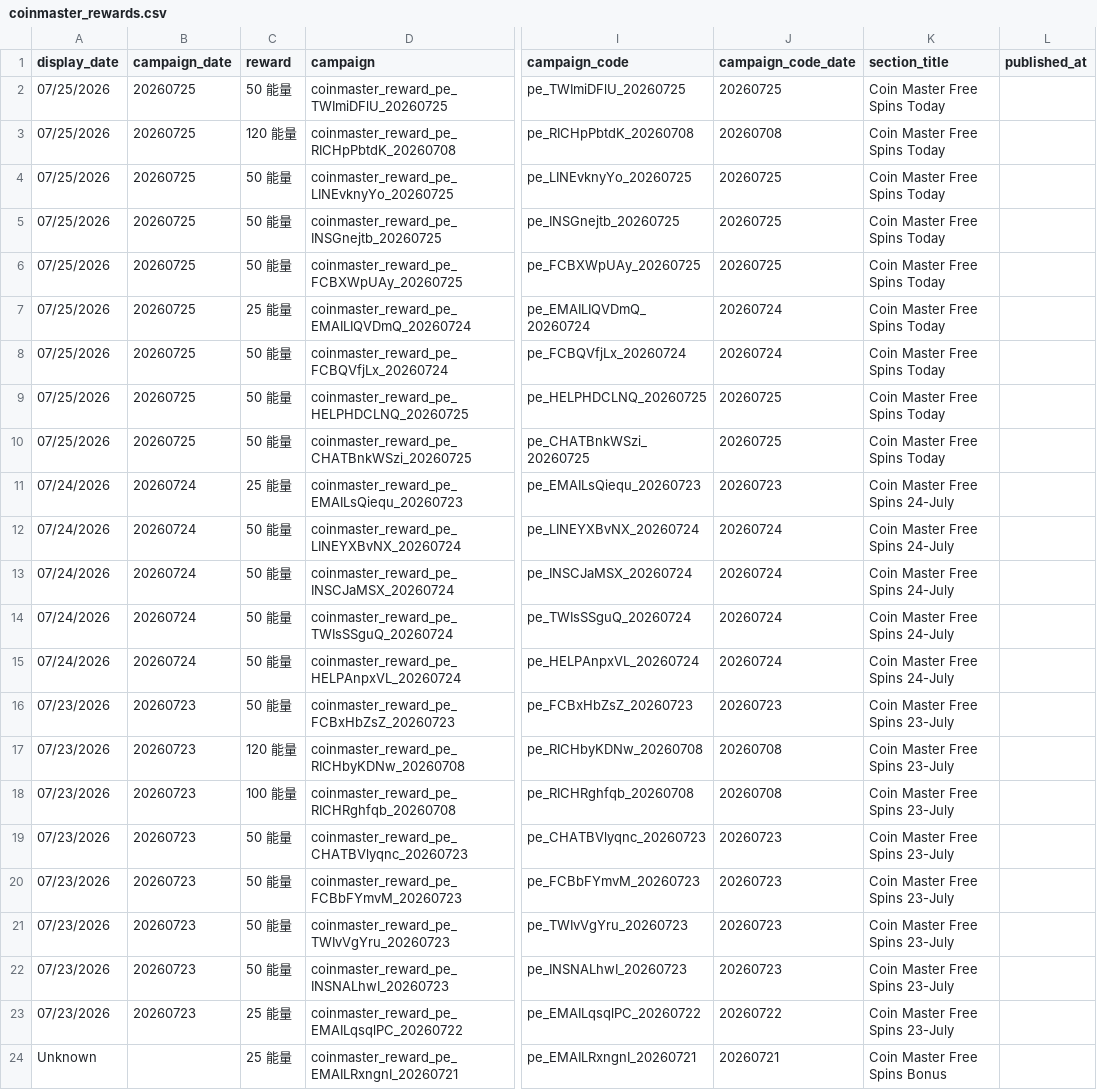
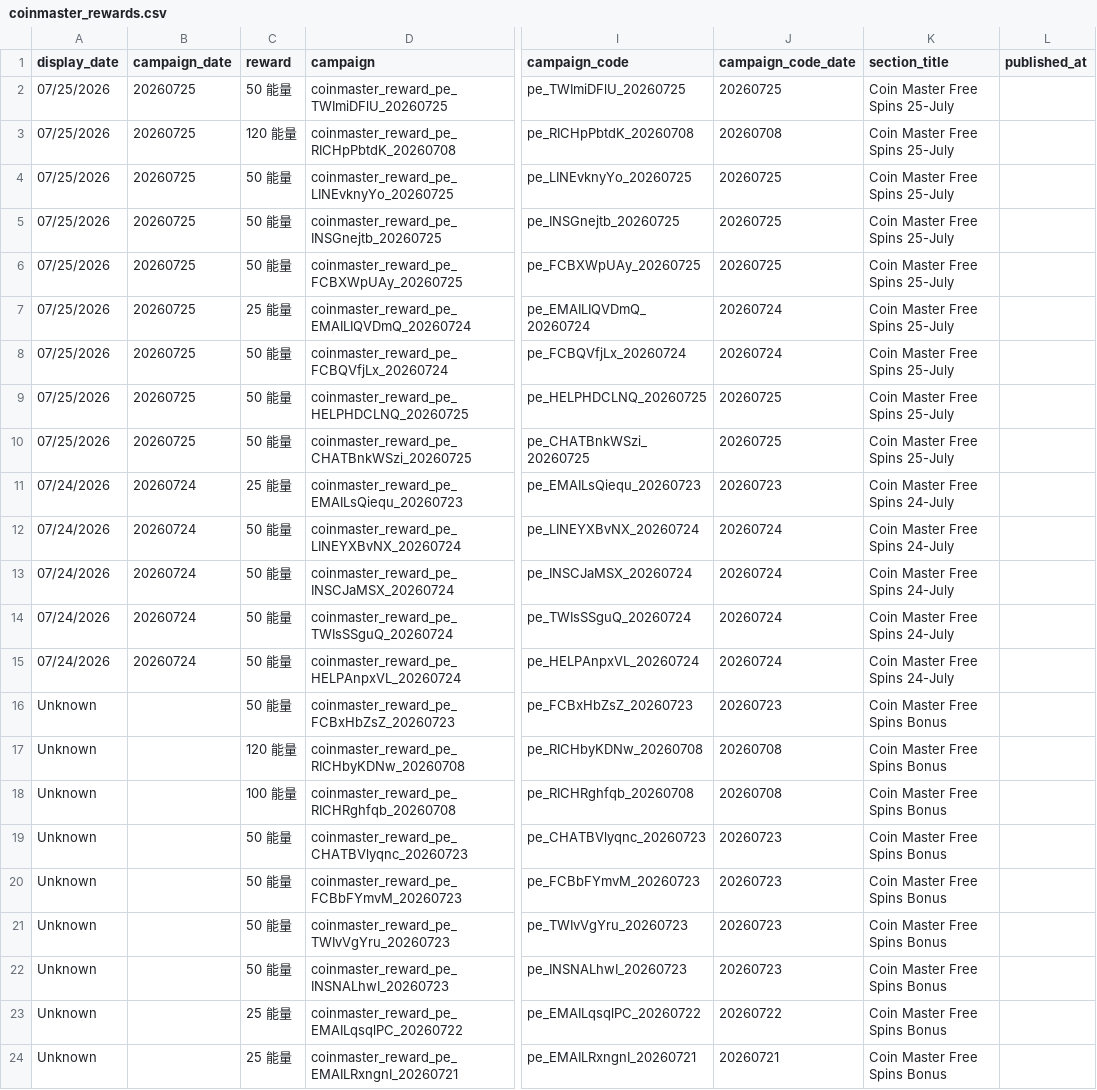
Before and after one commit to Der46/coin_fetch, a CSV file: output/coinmaster_rewards.csv, drawn as a sheet; only a part is shown, gaps mark what is left out; the diff names each change by its address in the sheet, - before the commit and + after, or states it on an @@ line.

```diff
--- a/output/coinmaster_rewards.csv
+++ b/output/coinmaster_rewards.csv
-K2:K10 (section_title): Coin Master Free Spins Today
+K2:K10 (section_title): Coin Master Free Spins 25-July
-A16:A23 (display_date): 07/23/2026
+A16:A23 (display_date): Unknown
-B16:B23 (campaign_date): 20260723
+B16:B23 (campaign_date): (empty)
-K16:K23 (section_title): Coin Master Free Spins 23-July
+K16:K23 (section_title): Coin Master Free Spins Bonus
```
Also changed, not shown: 2 other files.
